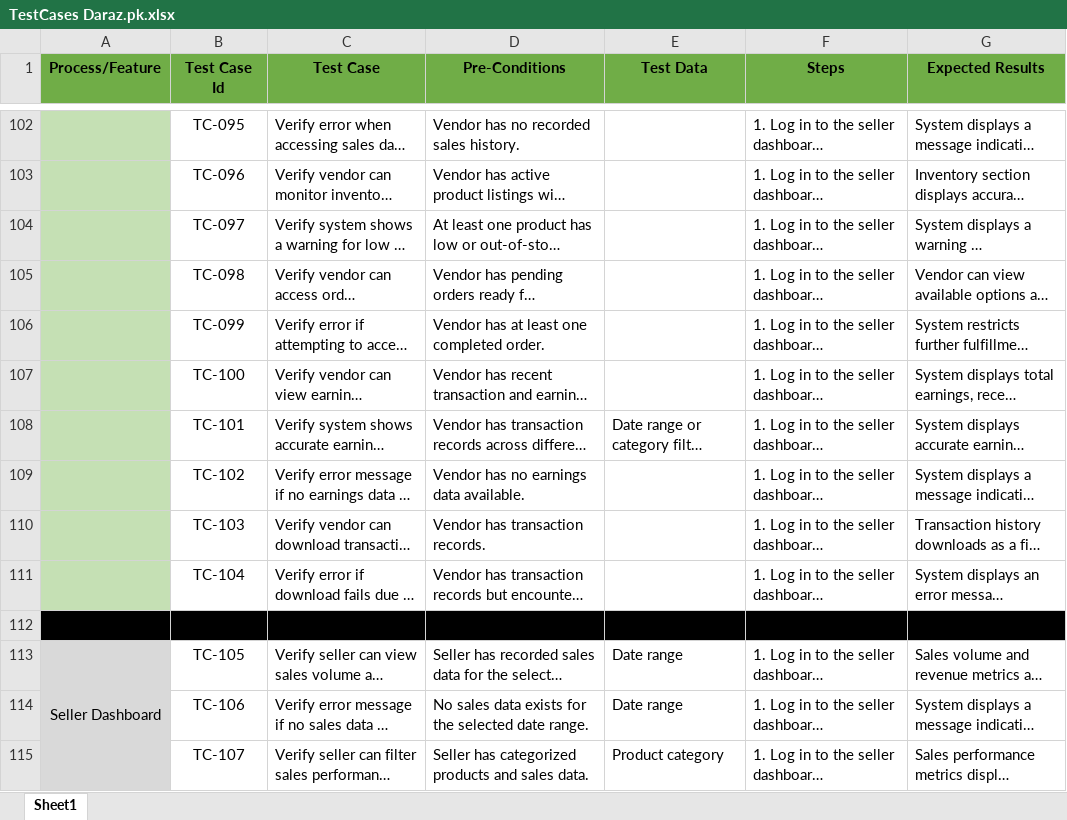
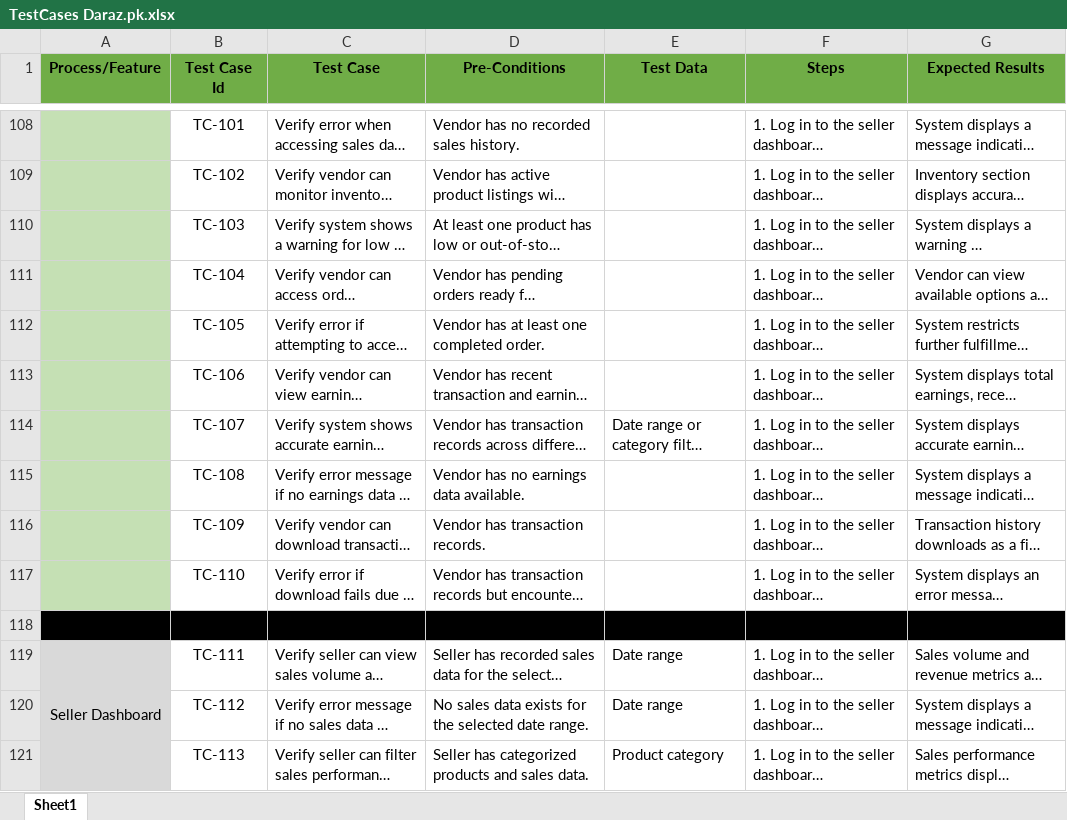
Before and after one commit to MuhammadAbdullahMushtaq/TestCases, an Excel workbook: TestCases Daraz.pk.xlsx, sheet Sheet1, drawn as a sheet; only a part is shown, gaps mark what is left out; long unchanged cells end in …; values as stored, in another font and other column widths than the file's, no borders; addresses are those after the commit; the diff covers the shown part only; the diff names each change by its address in the sheet, - before the commit and + after, or states it on an @@ line.

Commit message:
Update TestCases Daraz.pk.xlsx

```diff
--- a/TestCases Daraz.pk.xlsx (sheet Sheet1)
+++ b/TestCases Daraz.pk.xlsx (sheet Sheet1)
-B108 (Test Case Id): TC-095
+B108 (Test Case Id): TC-101
-B109 (Test Case Id): TC-096
+B109 (Test Case Id): TC-102
-B110 (Test Case Id): TC-097
+B110 (Test Case Id): TC-103
-B111 (Test Case Id): TC-098
+B111 (Test Case Id): TC-104
-B112 (Test Case Id): TC-099
+B112 (Test Case Id): TC-105
-B113 (Test Case Id): TC-100
+B113 (Test Case Id): TC-106
-B114 (Test Case Id): TC-101
+B114 (Test Case Id): TC-107
-B115 (Test Case Id): TC-102
+B115 (Test Case Id): TC-108
-B116 (Test Case Id): TC-103
+B116 (Test Case Id): TC-109
-B117 (Test Case Id): TC-104
+B117 (Test Case Id): TC-110
-B119 (Test Case Id): TC-105
+B119 (Test Case Id): TC-111
-B120 (Test Case Id): TC-106
+B120 (Test Case Id): TC-112
-B121 (Test Case Id): TC-107
+B121 (Test Case Id): TC-113
```
Also changed, not shown: 26 added rows, 3 removed rows, 58 edited cells and cell formats elsewhere in this sheet.
